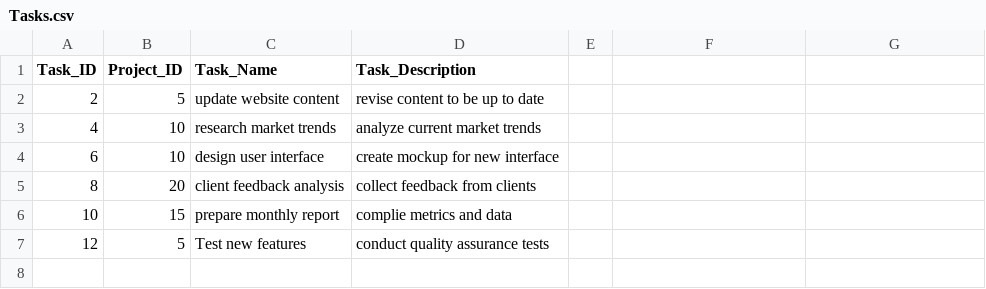
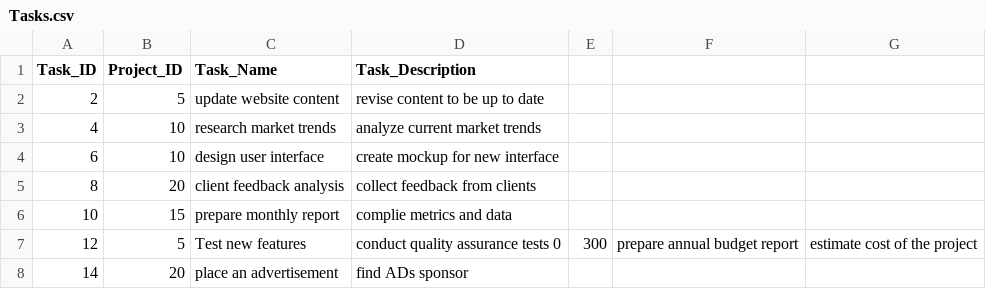
Before and after one commit to SarahAsad23/DistributedDBManagement, a CSV file: Node2/Tasks.csv, drawn as a sheet.

```diff
--- a/Node2/Tasks.csv
+++ b/Node2/Tasks.csv
@@ -6,2 +6,3 @@ Task_ID, Project_ID, Task_Name, Task_Description
 10, 15, prepare monthly report, complie metrics and data
-12, 5, Test new features, conduct quality assurance tests
+12, 5, Test new features, conduct quality assurance tests 0, 300, prepare annual budget report, estimate cost of the project
+14, 20, place an advertisement, find ADs sponsor
```
Also changed, not shown: 4 other files.
